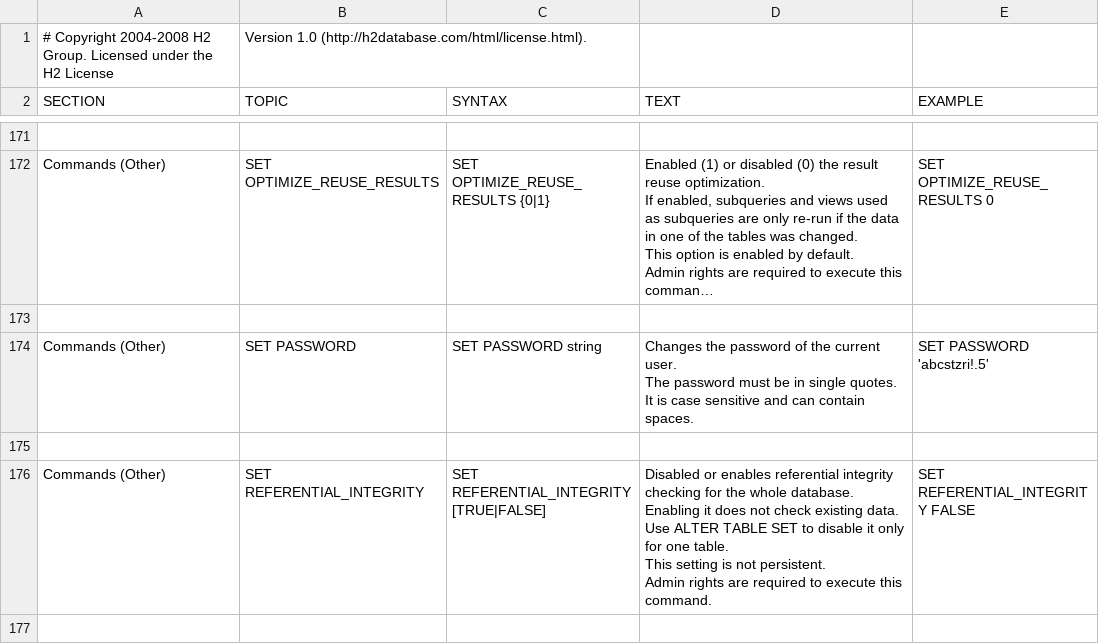
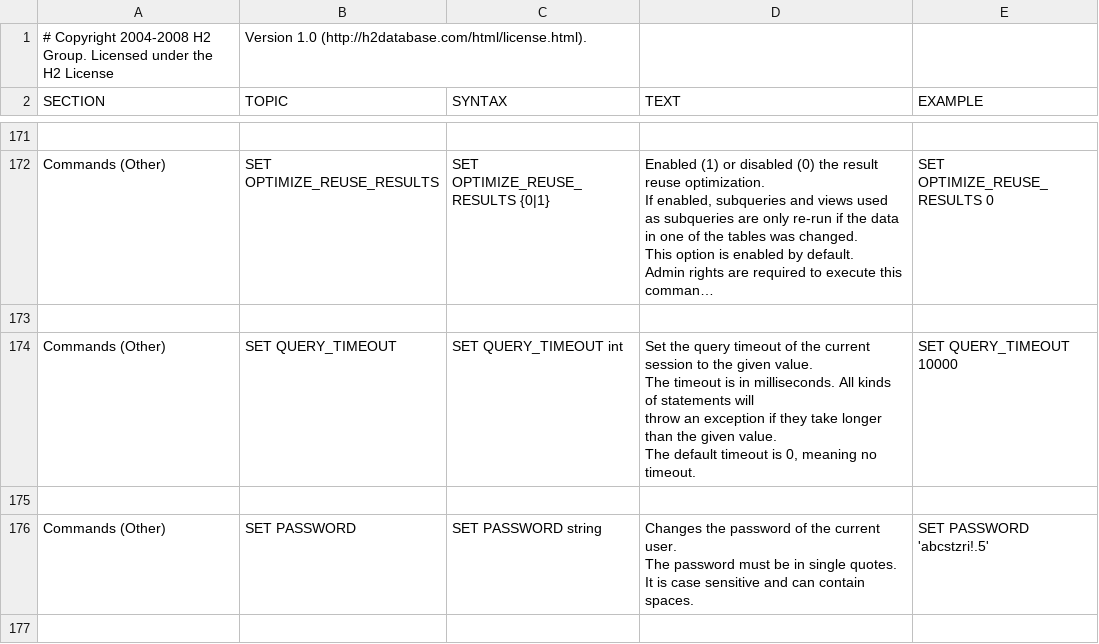
Before and after one commit to coderplay/h2-bitmap, a CSV file: h2/src/main/org/h2/res/help.csv, drawn as a sheet; only a part is shown, gaps mark what is left out; the shorter side is filled out with more unchanged rows; long unchanged cells end in …; ↵ is a line break in a cell; the diff names each change by its address in the sheet, - before the commit and + after, or states it on an @@ line.

```diff
--- a/h2/src/main/org/h2/res/help.csv
+++ b/h2/src/main/org/h2/res/help.csv
+row 174: Commands (Other) | SET QUERY_TIMEOUT | SET QUERY_TIMEOUT int | Set the query timeout of the current session to the given value. ↵ The timeout is in milliseconds. All kinds of statements will ↵ throw an exception if they take longer than the given value. ↵ The default timeout is 0, meaning no timeout. | SET QUERY_TIMEOUT 10000
+row 175: (empty)
```
Also changed, not shown: 15 other files.
